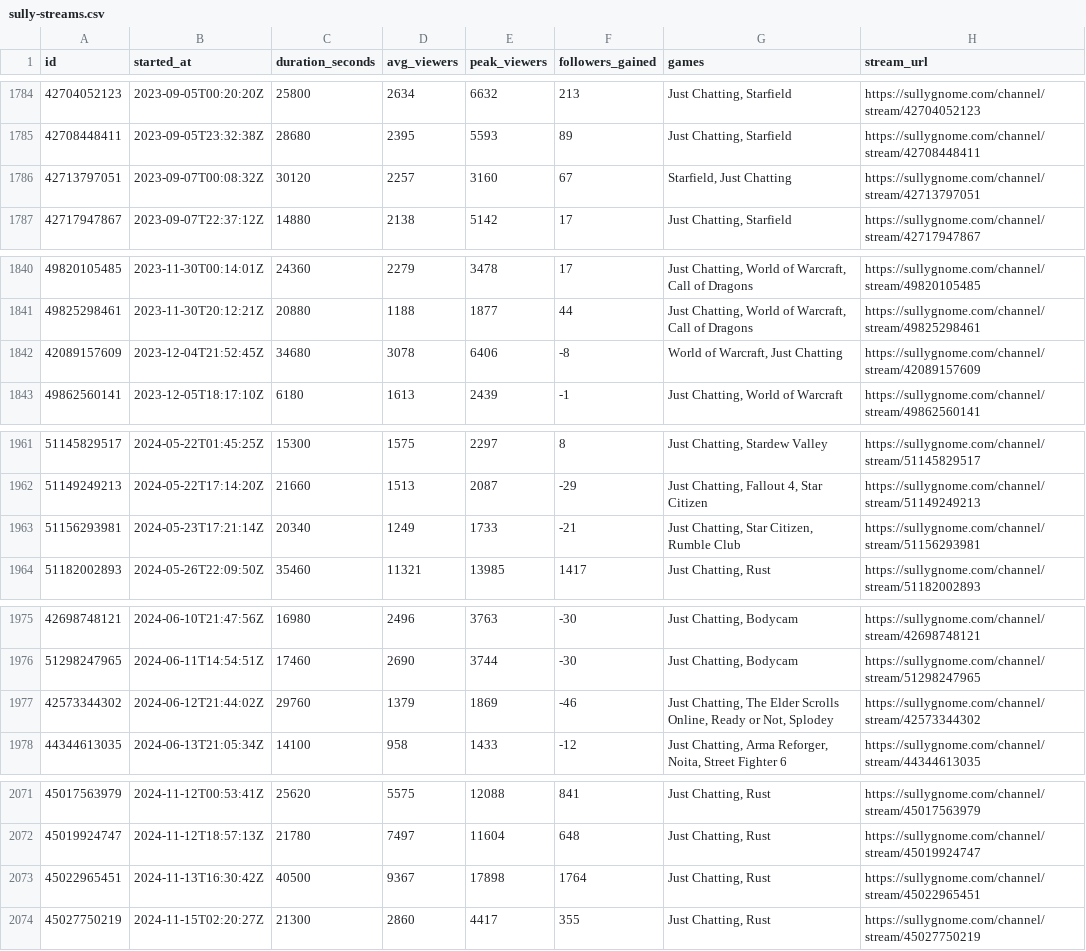
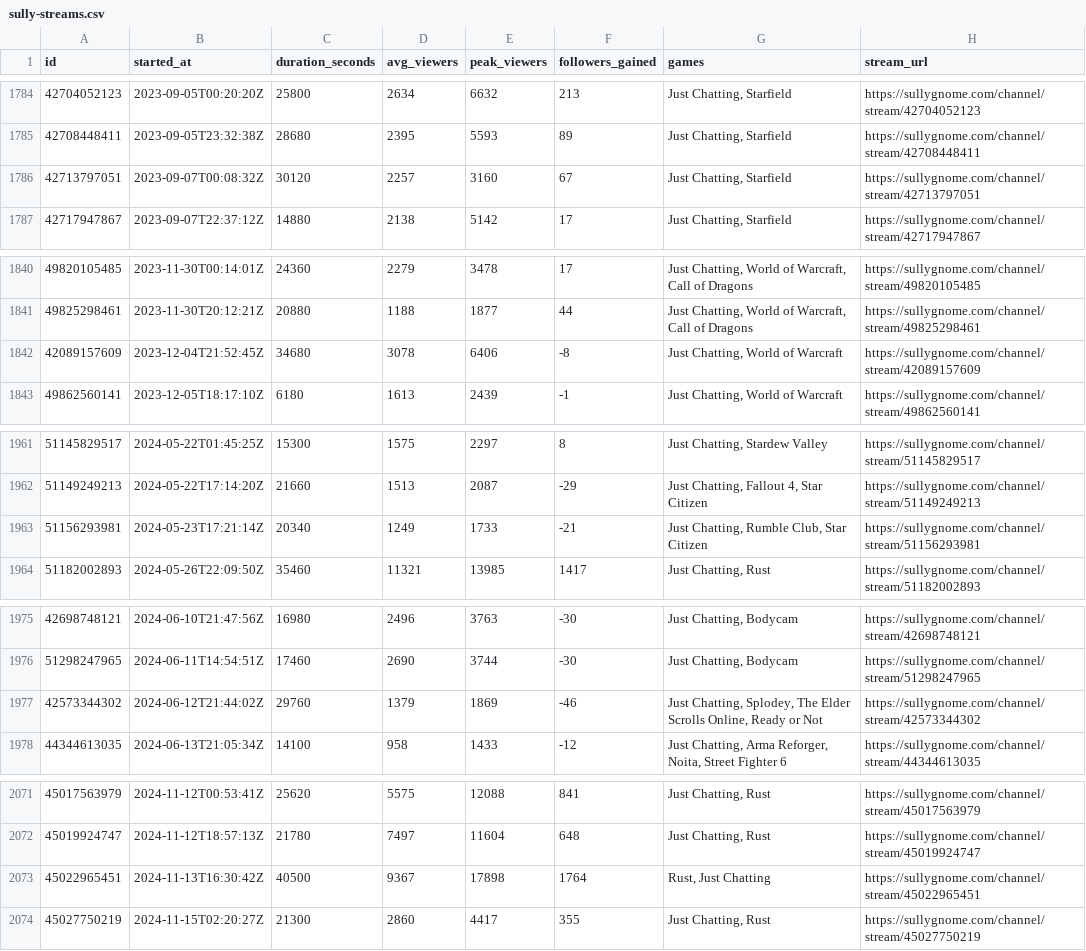
Before and after one commit to sardistic/cyr, a CSV file: data/sully-streams.csv, drawn as a sheet; only a part is shown, gaps mark what is left out; the diff covers the shown part only.

```diff
--- a/data/sully-streams.csv
+++ b/data/sully-streams.csv
@@ -1785,3 +1785,3 @@ id,started_at,duration_seconds,avg_viewers,peak_viewers,followers_gained,games,s
 42708448411,2023-09-05T23:32:38Z,28680,2395,5593,89,"Just Chatting, Starfield",https://sullygnome.com/channel/stream/42708448411
-42713797051,2023-09-07T00:08:32Z,30120,2257,3160,67,"Starfield, Just Chatting",https://sullygnome.com/channel/stream/42713797051
+42713797051,2023-09-07T00:08:32Z,30120,2257,3160,67,"Just Chatting, Starfield",https://sullygnome.com/channel/stream/42713797051
 42717947867,2023-09-07T22:37:12Z,14880,2138,5142,17,"Just Chatting, Starfield",https://sullygnome.com/channel/stream/42717947867
@@ -1841,3 +1841,3 @@ id,started_at,duration_seconds,avg_viewers,peak_viewers,followers_gained,games,s
 49825298461,2023-11-30T20:12:21Z,20880,1188,1877,44,"Just Chatting, World of Warcraft, Call of Dragons",https://sullygnome.com/channel/stream/49825298461
-42089157609,2023-12-04T21:52:45Z,34680,3078,6406,-8,"World of Warcraft, Just Chatting",https://sullygnome.com/channel/stream/42089157609
+42089157609,2023-12-04T21:52:45Z,34680,3078,6406,-8,"Just Chatting, World of Warcraft",https://sullygnome.com/channel/stream/42089157609
 49862560141,2023-12-05T18:17:10Z,6180,1613,2439,-1,"Just Chatting, World of Warcraft",https://sullygnome.com/channel/stream/49862560141
@@ -1962,3 +1962,3 @@ id,started_at,duration_seconds,avg_viewers,peak_viewers,followers_gained,games,s
 51149249213,2024-05-22T17:14:20Z,21660,1513,2087,-29,"Just Chatting, Fallout 4, Star Citizen",https://sullygnome.com/channel/stream/51149249213
-51156293981,2024-05-23T17:21:14Z,20340,1249,1733,-21,"Just Chatting, Star Citizen, Rumble Club",https://sullygnome.com/channel/stream/51156293981
+51156293981,2024-05-23T17:21:14Z,20340,1249,1733,-21,"Just Chatting, Rumble Club, Star Citizen",https://sullygnome.com/channel/stream/51156293981
 51182002893,2024-05-26T22:09:50Z,35460,11321,13985,1417,"Just Chatting, Rust",https://sullygnome.com/channel/stream/51182002893
@@ -1976,3 +1976,3 @@ id,started_at,duration_seconds,avg_viewers,peak_viewers,followers_gained,games,s
 51298247965,2024-06-11T14:54:51Z,17460,2690,3744,-30,"Just Chatting, Bodycam",https://sullygnome.com/channel/stream/51298247965
-42573344302,2024-06-12T21:44:02Z,29760,1379,1869,-46,"Just Chatting, The Elder Scrolls Online, Ready or Not, Splodey",https://sullygnome.com/channel/stream/42573344302
+42573344302,2024-06-12T21:44:02Z,29760,1379,1869,-46,"Just Chatting, Splodey, The Elder Scrolls Online, Ready or Not",https://sullygnome.com/channel/stream/42573344302
 44344613035,2024-06-13T21:05:34Z,14100,958,1433,-12,"Just Chatting, Arma Reforger, Noita, Street Fighter 6",https://sullygnome.com/channel/stream/44344613035
@@ -2072,3 +2072,3 @@ id,started_at,duration_seconds,avg_viewers,peak_viewers,followers_gained,games,s
 45019924747,2024-11-12T18:57:13Z,21780,7497,11604,648,"Just Chatting, Rust",https://sullygnome.com/channel/stream/45019924747
-45022965451,2024-11-13T16:30:42Z,40500,9367,17898,1764,"Just Chatting, Rust",https://sullygnome.com/channel/stream/45022965451
+45022965451,2024-11-13T16:30:42Z,40500,9367,17898,1764,"Rust, Just Chatting",https://sullygnome.com/channel/stream/45022965451
 45027750219,2024-11-15T02:20:27Z,21300,2860,4417,355,"Just Chatting, Rust",https://sullygnome.com/channel/stream/45027750219
```
Also changed, not shown: 22 edited cells elsewhere in this file, 2 other files.
